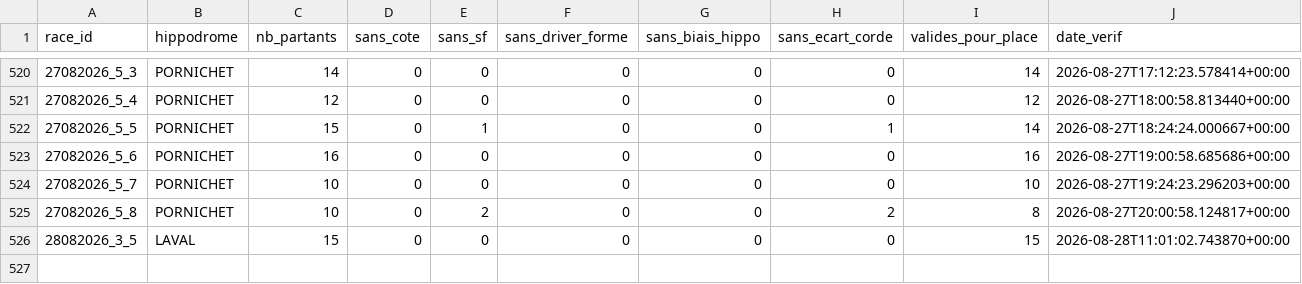
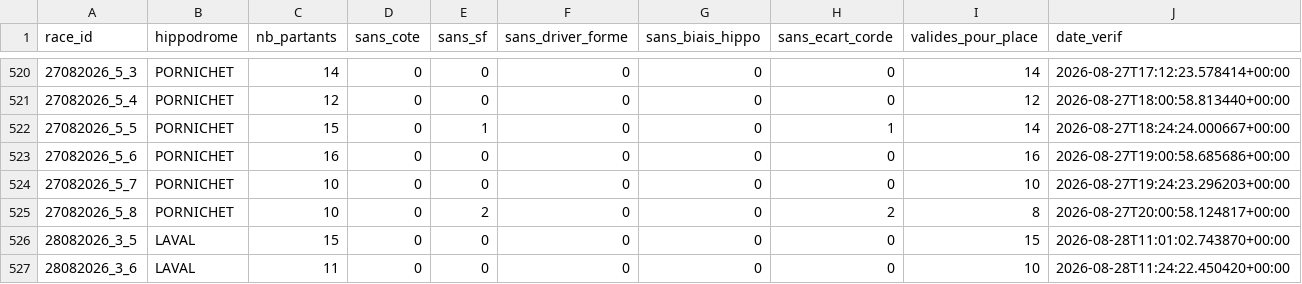
Before and after one commit to Falcon78ux/pmu-paper-trading, a CSV file: diagnostic_couverture.csv, drawn as a sheet; only a part is shown, gaps mark what is left out.

```diff
--- a/diagnostic_couverture.csv
+++ b/diagnostic_couverture.csv
@@ -526 +526,2 @@ race_id,hippodrome,nb_partants,sans_cote,sans_sf,sans_driver_forme,sans_biais_hi
 28082026_3_5,LAVAL,15,0,0,0,0,0,15,2026-08-28T11:01:02.743870+00:00
+28082026_3_6,LAVAL,11,0,0,0,0,0,10,2026-08-28T11:24:22.450420+00:00
```
Also changed, not shown: paris_virtuels.csv, 2 other files.
